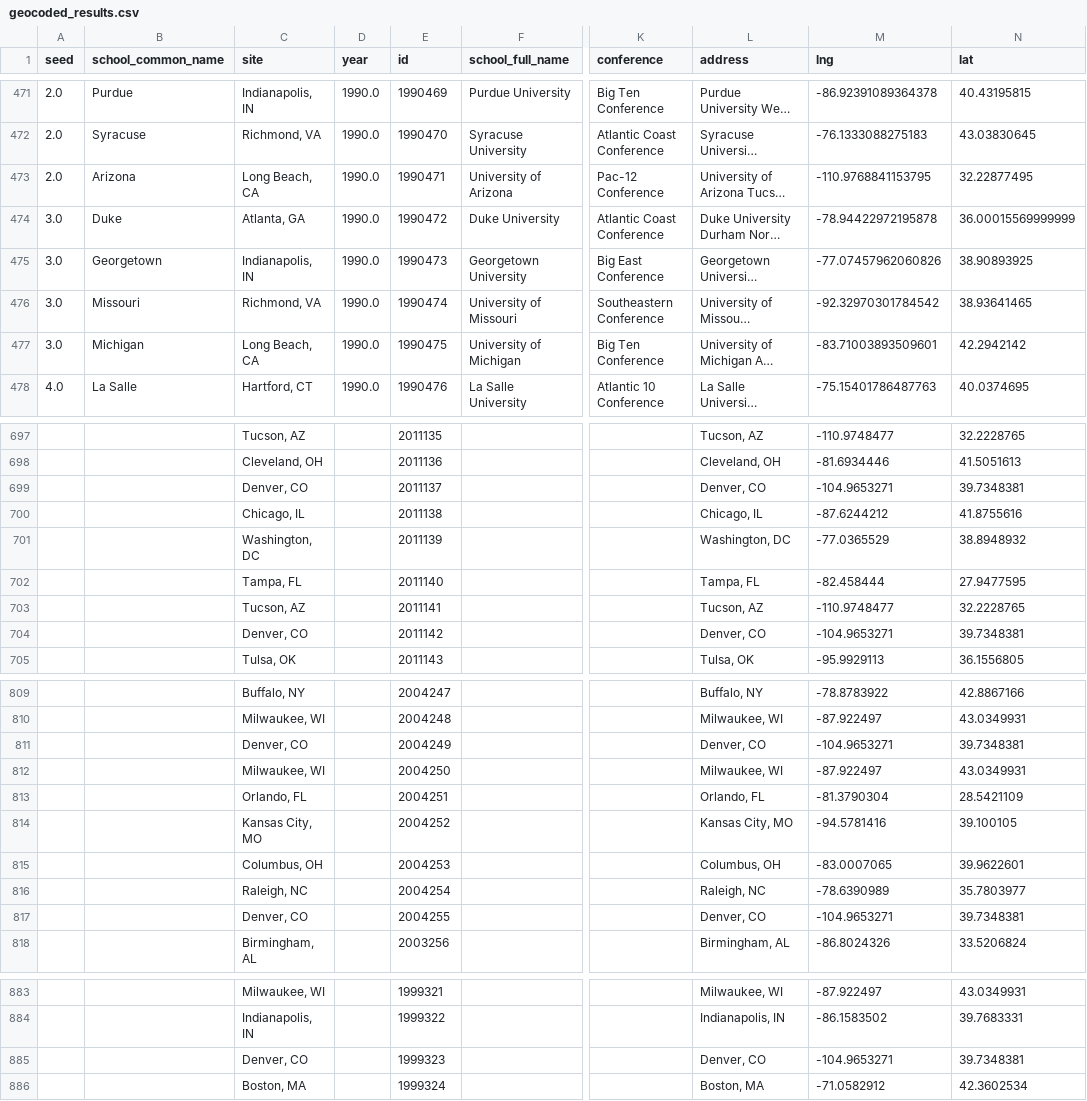
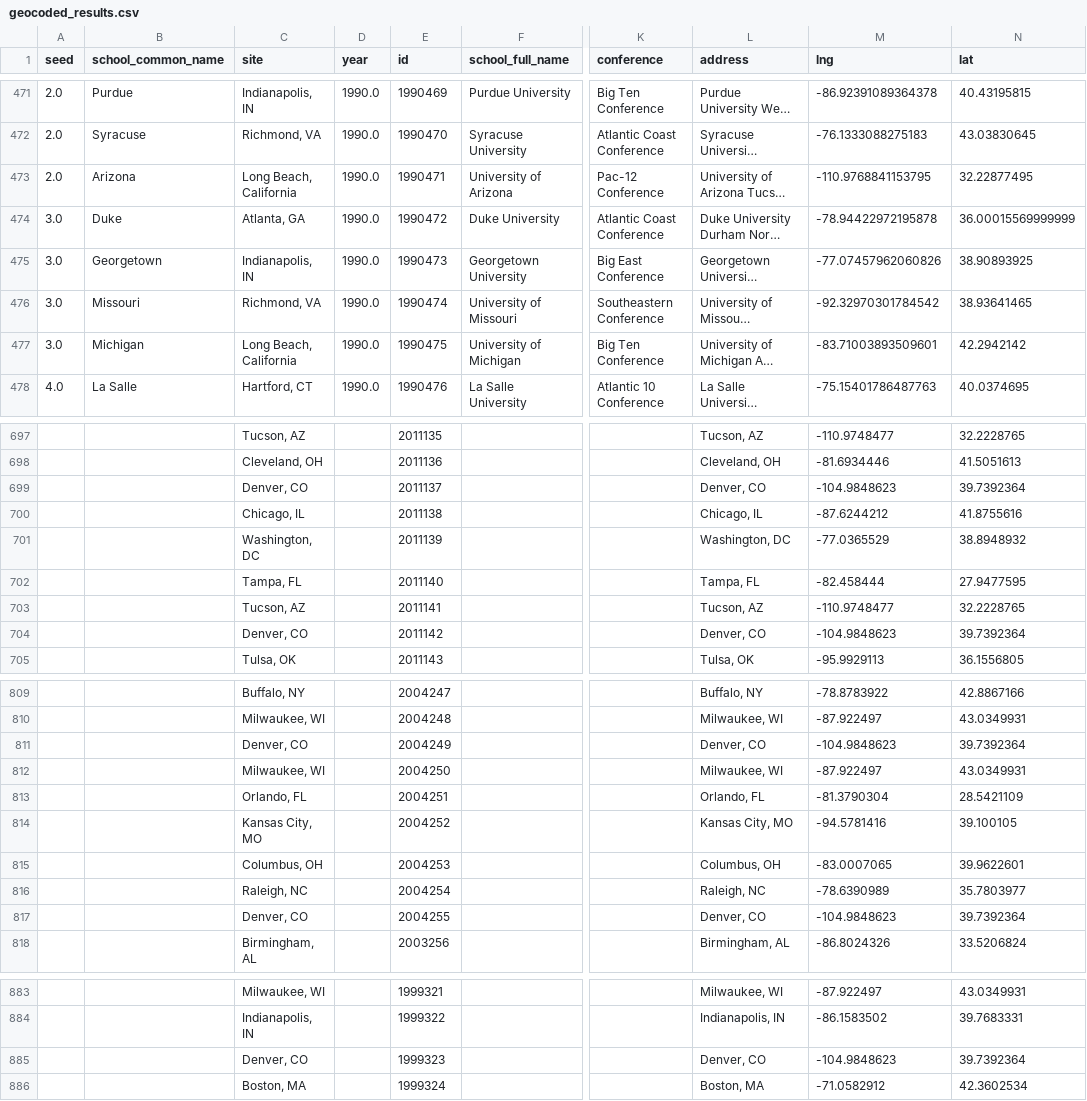
Before and after one commit to laurenoldham1202/final-project, a CSV file: data/cleaned/geocoded_results.csv, drawn as a sheet; only a part is shown, gaps mark what is left out; long unchanged cells end in …; the diff covers the shown part only; the diff names each change by its address in the sheet, - before the commit and + after, or states it on an @@ line.

```diff
--- a/data/cleaned/geocoded_results.csv
+++ b/data/cleaned/geocoded_results.csv
-C473 (site): Long Beach, CA
+C473 (site): Long Beach, California
-C477 (site): Long Beach, CA
+C477 (site): Long Beach, California
-M699 (lng): -104.9653271
+M699 (lng): -104.9848623
-N699 (lat): 39.7348381
+N699 (lat): 39.7392364
-M704 (lng): -104.9653271
+M704 (lng): -104.9848623
-N704 (lat): 39.7348381
+N704 (lat): 39.7392364
-M811 (lng): -104.9653271
+M811 (lng): -104.9848623
-N811 (lat): 39.7348381
+N811 (lat): 39.7392364
-M817 (lng): -104.9653271
+M817 (lng): -104.9848623
-N817 (lat): 39.7348381
+N817 (lat): 39.7392364
-M885 (lng): -104.9653271
+M885 (lng): -104.9848623
-N885 (lat): 39.7348381
+N885 (lat): 39.7392364
```
Also changed, not shown: 4 added rows, 4 removed rows and 12 edited cells elsewhere in this file, data/cleaned/distances-schools.csv, data/cleaned/test-default-wtAvg.csv, 6 other files.
